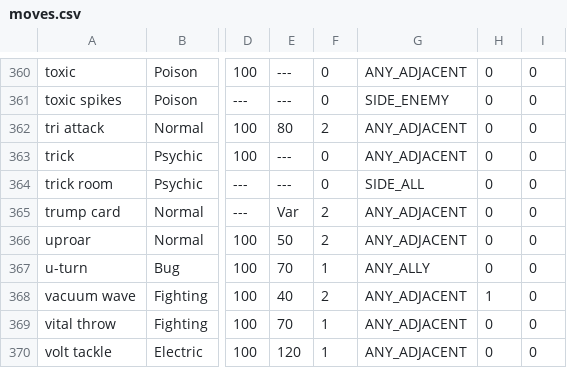
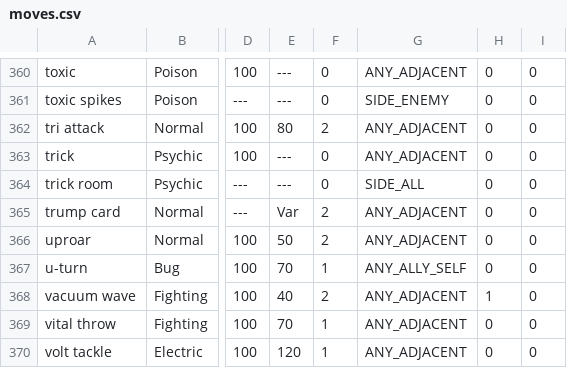
Before and after one commit to ubermouser/pokemonAI, a CSV file: data/gen4/moves.csv, drawn as a sheet; only a part is shown, gaps mark what is left out; the diff names each change by its address in the sheet, - before the commit and + after, or states it on an @@ line.

Commit message:
Add another TargetType specifically for move u-turn, which can target self if no other pkmn are alive

```diff
--- a/data/gen4/moves.csv
+++ b/data/gen4/moves.csv
-G367: ANY_ALLY
+G367: ANY_ALLY_SELF
```
Also changed, not shown: 8 other files.
